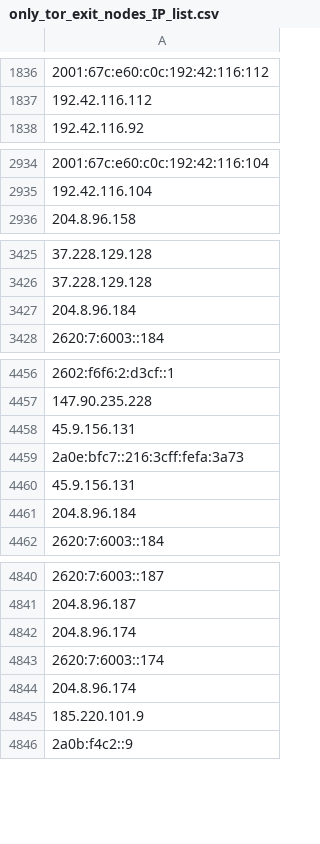
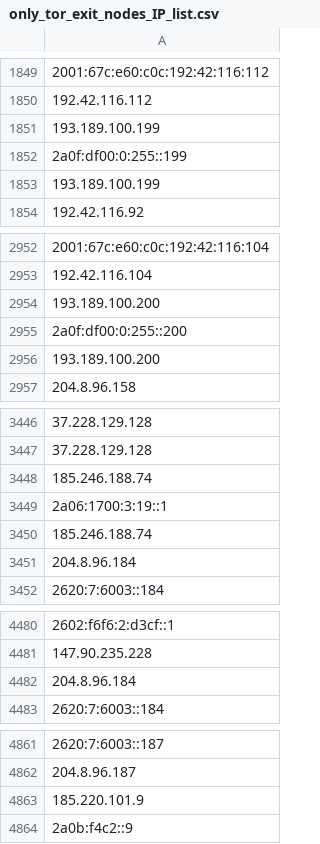
Before and after one commit to hamzajazib/awesome-lists, a CSV file: Lists/TOR/only_tor_exit_nodes_IP_list.csv, drawn as a sheet; only a part is shown, gaps mark what is left out; removed rows and columns are numbered as before the commit, all else as after; the diff covers the shown part only; the diff names each change by its address in the sheet, - before the commit and + after, or states it on an @@ line.

```diff
--- a/Lists/TOR/only_tor_exit_nodes_IP_list.csv
+++ b/Lists/TOR/only_tor_exit_nodes_IP_list.csv
+row 1851: 193.189.100.199
+row 1852: 2a0f:df00:0:255::199
+row 1853: 193.189.100.199
+row 2954: 193.189.100.200
+row 2955: 2a0f:df00:0:255::200
+row 2956: 193.189.100.200
+row 3448: 185.246.188.74
+row 3449: 2a06:1700:3:19::1
+row 3450: 185.246.188.74
-row 4458: 45.9.156.131
-row 4459: 2a0e:bfc7::216:3cff:fefa:3a73
-row 4460: 45.9.156.131
-row 4842: 204.8.96.174
-row 4843: 2620:7:6003::174
-row 4844: 204.8.96.174
```
Also changed, not shown: 32 added rows and 17 removed rows elsewhere in this file, Lists/TOR/only_tor_guard_nodes_IP_list.csv, 1 other file.
